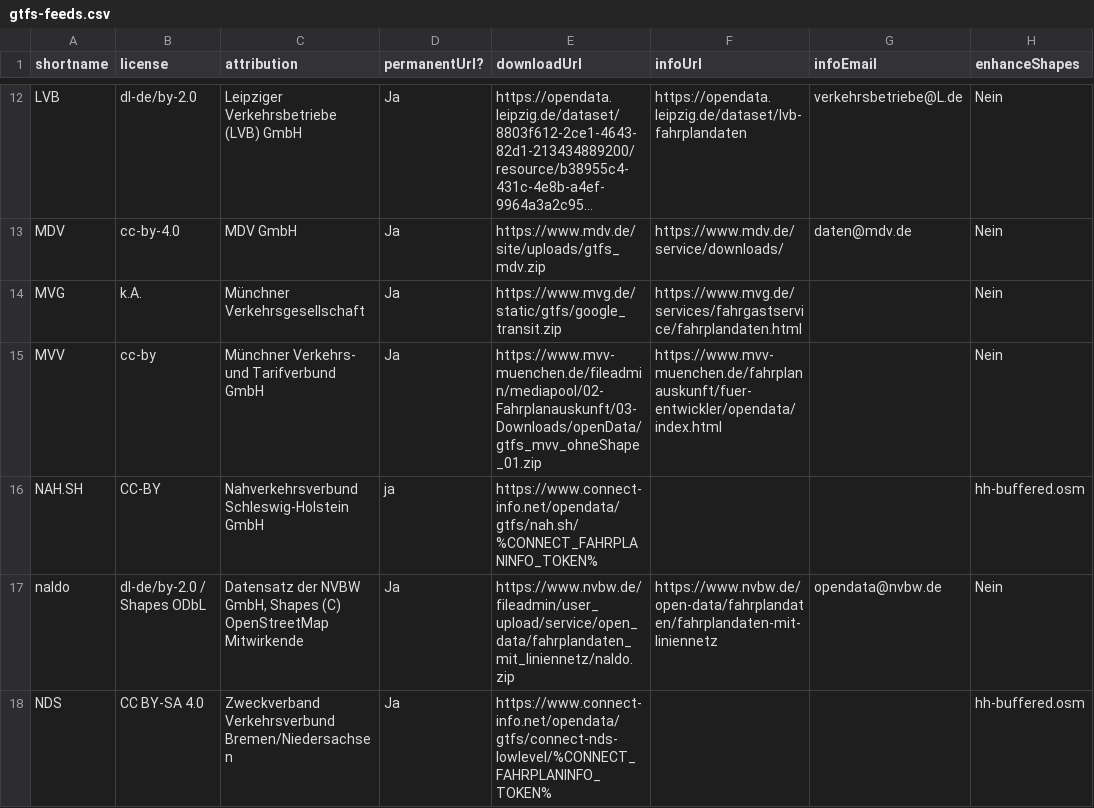
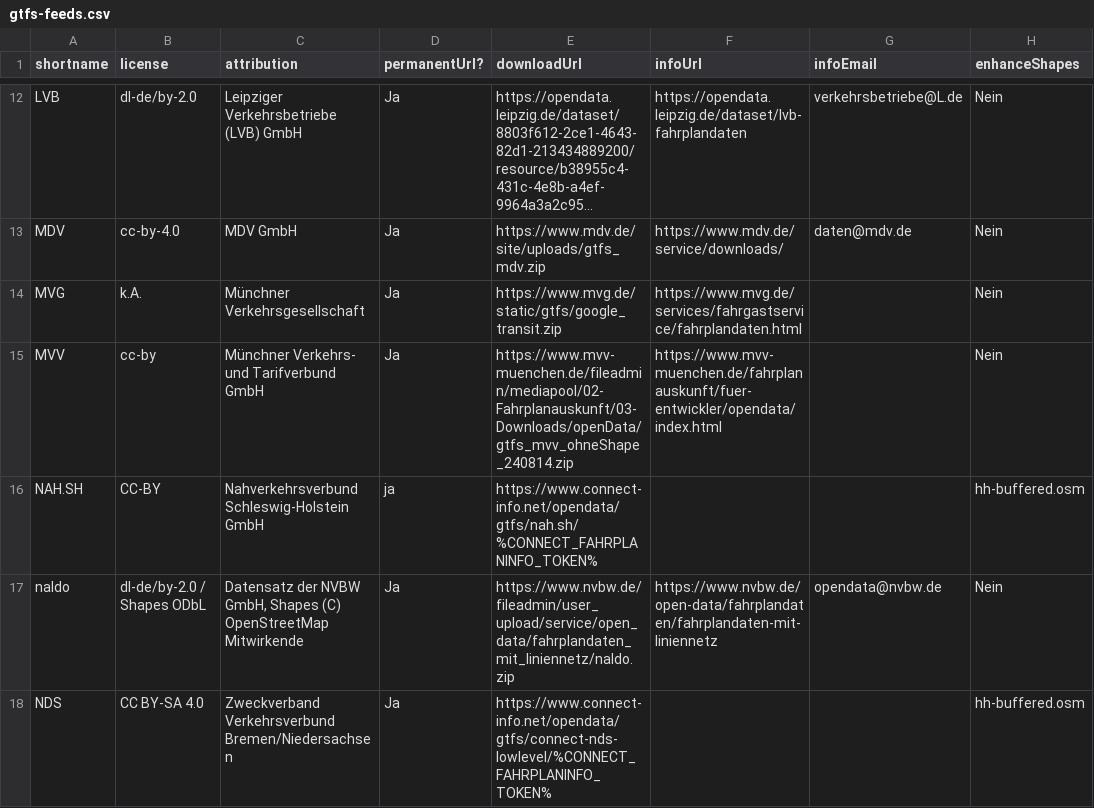
Before and after one commit to mfdz/gtfs-hub, a CSV file: config/gtfs-feeds.csv, drawn as a sheet; only a part is shown, gaps mark what is left out; long unchanged cells end in ….

Commit message:
MVV switched to new (non-permanent) url

```diff
--- a/config/gtfs-feeds.csv
+++ b/config/gtfs-feeds.csv
@@ -14,3 +14,3 @@ MDV;cc-by-4.0;MDV GmbH;Ja;https://www.mdv.de/site/uploads/gtfs_mdv.zip;https://w
 MVG;k.A.;Münchner Verkehrsgesellschaft;Ja;https://www.mvg.de/static/gtfs/google_transit.zip;https://www.mvg.de/services/fahrgastservice/fahrplandaten.html;;Nein
-MVV;cc-by;Münchner Verkehrs- und Tarifverbund GmbH;Ja;https://www.mvv-muenchen.de/fileadmin/mediapool/02-Fahrplanauskunft/03-Downloads/openData/gtfs_mvv_ohneShape_01.zip;https://www.mvv-muenchen.de/fahrplanauskunft/fuer-entwickler/opendata/index.html;;Nein
+MVV;cc-by;Münchner Verkehrs- und Tarifverbund GmbH;Ja;https://www.mvv-muenchen.de/fileadmin/mediapool/02-Fahrplanauskunft/03-Downloads/openData/gtfs_mvv_ohneShape_240814.zip;https://www.mvv-muenchen.de/fahrplanauskunft/fuer-entwickler/opendata/index.html;;Nein
 NAH.SH;CC-BY;Nahverkehrsverbund Schleswig-Holstein GmbH;ja;https://www.connect-info.net/opendata/gtfs/nah.sh/%CONNECT_FAHRPLANINFO_TOKEN%;;;hh-buffered.osm
```
